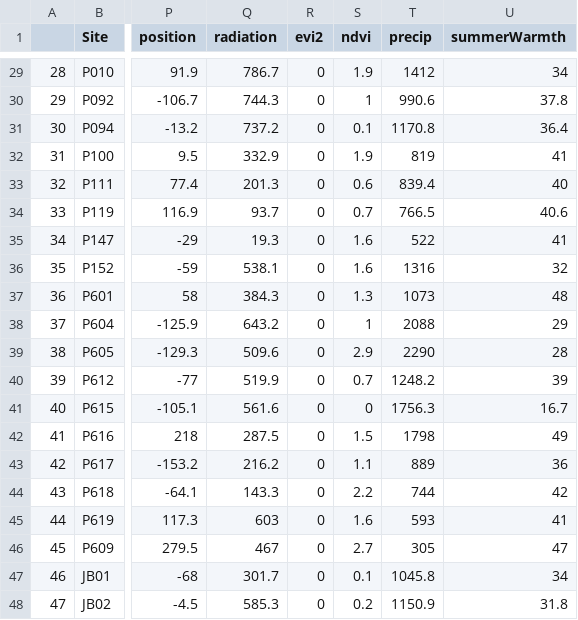
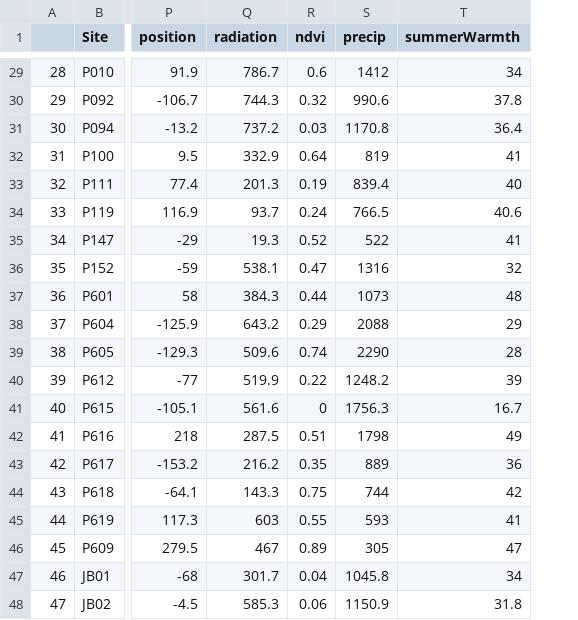
Before and after one commit to jeff-wagner/akpika-covs, a CSV file: data/sites_extracted.csv, drawn as a sheet; only a part is shown, gaps mark what is left out; removed rows and columns are numbered as before the commit, all else as after; the diff covers the shown part only; the diff names each change by its address in the sheet, - before the commit and + after, or states it on an @@ line.

```diff
--- a/data/sites_extracted.csv
+++ b/data/sites_extracted.csv
-column R (evi2), rows 29-48: all 0
-R29 (ndvi): 1.9
+R29 (ndvi): 0.6
-R30 (ndvi): 1
+R30 (ndvi): 0.32
-R31 (ndvi): 0.1
+R31 (ndvi): 0.03
-R32 (ndvi): 1.9
+R32 (ndvi): 0.64
-R33 (ndvi): 0.6
+R33 (ndvi): 0.19
-R34 (ndvi): 0.7
+R34 (ndvi): 0.24
-R35 (ndvi): 1.6
+R35 (ndvi): 0.52
-R36 (ndvi): 1.6
+R36 (ndvi): 0.47
-R37 (ndvi): 1.3
+R37 (ndvi): 0.44
-R38 (ndvi): 1
+R38 (ndvi): 0.29
-R39 (ndvi): 2.9
+R39 (ndvi): 0.74
-R40 (ndvi): 0.7
+R40 (ndvi): 0.22
-R42 (ndvi): 1.5
+R42 (ndvi): 0.51
-R43 (ndvi): 1.1
+R43 (ndvi): 0.35
-R44 (ndvi): 2.2
+R44 (ndvi): 0.75
-R45 (ndvi): 1.6
+R45 (ndvi): 0.55
-R46 (ndvi): 2.7
+R46 (ndvi): 0.89
-R47 (ndvi): 0.1
+R47 (ndvi): 0.04
-R48 (ndvi): 0.2
+R48 (ndvi): 0.06
```
Also changed, not shown: 27 edited cells elsewhere in this file, 4 other files.
